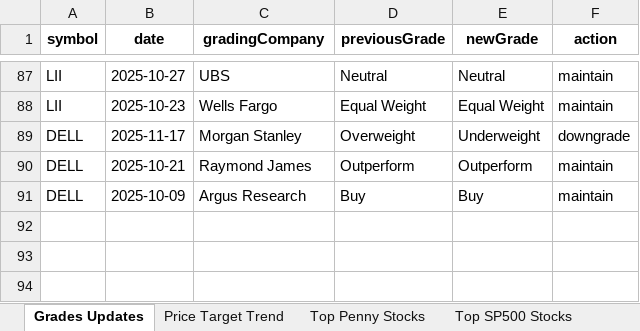
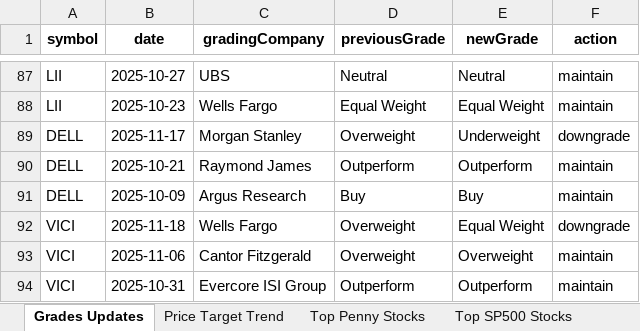
Before and after one commit to apujais007/api-nuggets, an Excel workbook: data/grades_updates.xlsx, sheet Grades Updates, drawn as a sheet; only a part is shown, gaps mark what is left out; values as stored, in another font and other column widths than the file's, no borders; the diff names each change by its address in the sheet, - before the commit and + after, or states it on an @@ line.

```diff
--- a/data/grades_updates.xlsx (sheet Grades Updates)
+++ b/data/grades_updates.xlsx (sheet Grades Updates)
+row 92: VICI | 2025-11-18 | Wells Fargo | Overweight | Equal Weight | downgrade
+row 93: VICI | 2025-11-06 | Cantor Fitzgerald | Overweight | Overweight | maintain
+row 94: VICI | 2025-10-31 | Evercore ISI Group | Outperform | Outperform | maintain
```
Also changed, not shown: sheet Top Penny Stocks, sheet Top SP500 Stocks, sheet Bottom SP500 Stocks, sheet Price Target Trend.
